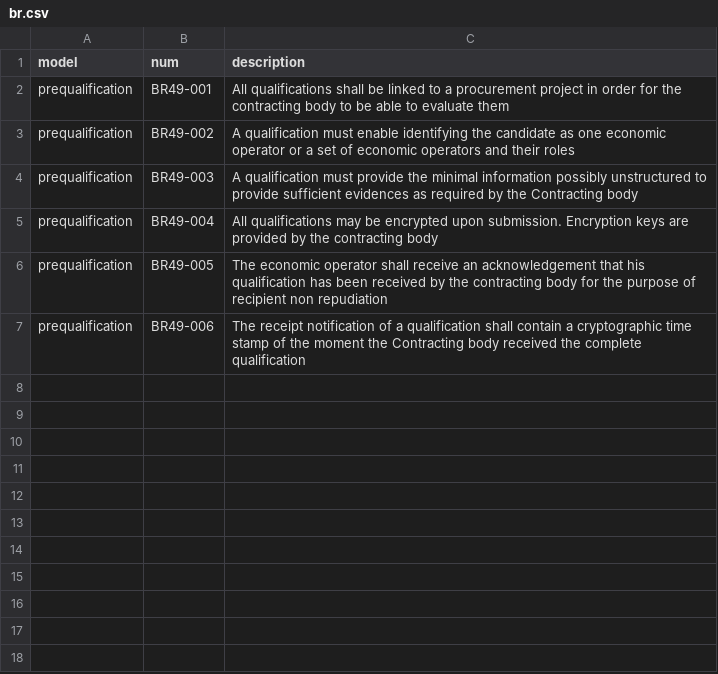
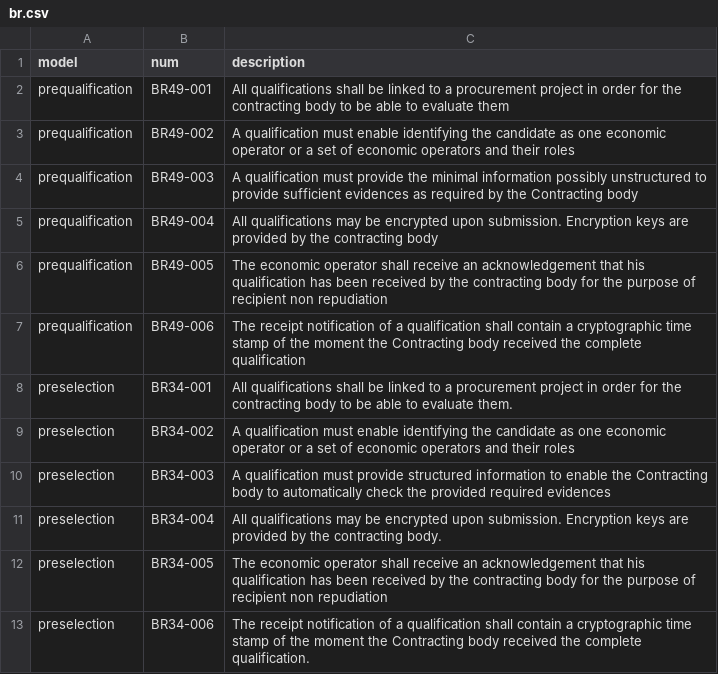
Before and after one commit to unwnu/data-models, a CSV file: requirements/br.csv, drawn as a sheet; the diff names each change by its address in the sheet, - before the commit and + after, or states it on an @@ line.

Commit message:
Update br.csv

```diff
--- a/requirements/br.csv
+++ b/requirements/br.csv
+row 8: preselection | BR34-001 | All qualifications shall be linked to a procurement project in order for the contracting body to be able to evaluate them.
+row 9: preselection | BR34-002 | A qualification must enable identifying the candidate as one economic operator or a set of economic operators and their roles
+row 10: preselection | BR34-003 | A qualification must provide structured information to enable the Contracting body to automatically check the provided required evidences
+row 11: preselection | BR34-004 | All qualifications may be encrypted upon submission. Encryption keys are provided by the contracting body.
+row 12: preselection | BR34-005 | The economic operator shall receive an acknowledgement that his qualification has been received by the contracting body for the purpose of recipient non repudiation
+row 13: preselection | BR34-006 | The receipt notification of a qualification shall contain a cryptographic time stamp of the moment the Contracting body received the complete qualification.
```
